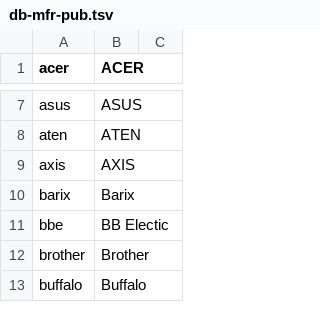
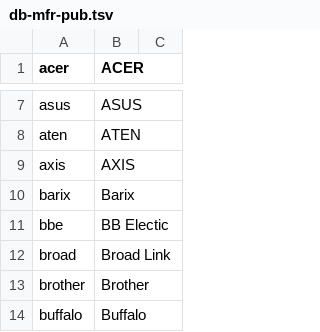
Before and after one commit to ciax/cfg.pub, a TSV file: db/db-mfr-pub.tsv, drawn as a sheet; only a part is shown, gaps mark what is left out.

```diff
--- a/db/db-mfr-pub.tsv
+++ b/db/db-mfr-pub.tsv
@@ -11,2 +11,3 @@ barix	Barix
 bbe	BB Electic	
+broad	Broad Link	
 brother	Brother	
```
Also changed, not shown: db/db-category-pub.tsv, db/db-model-pub.tsv.
